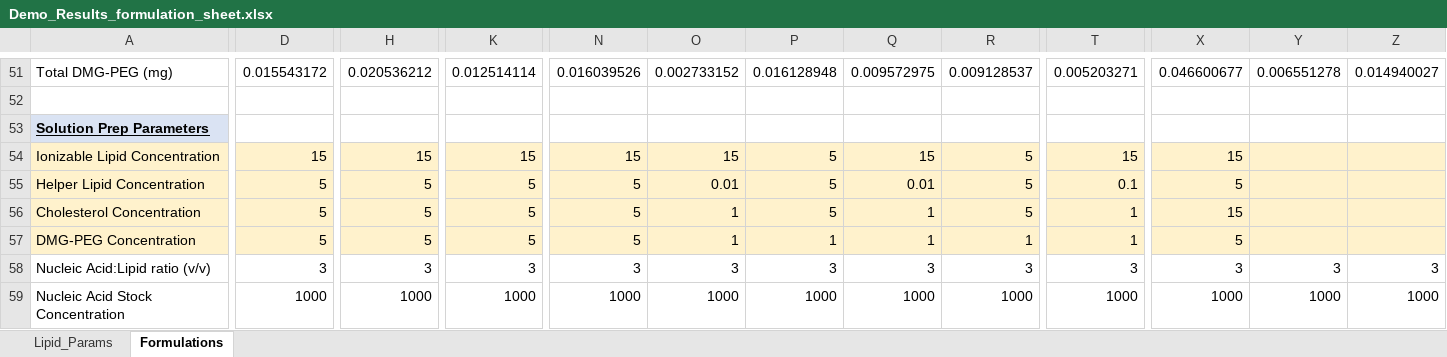
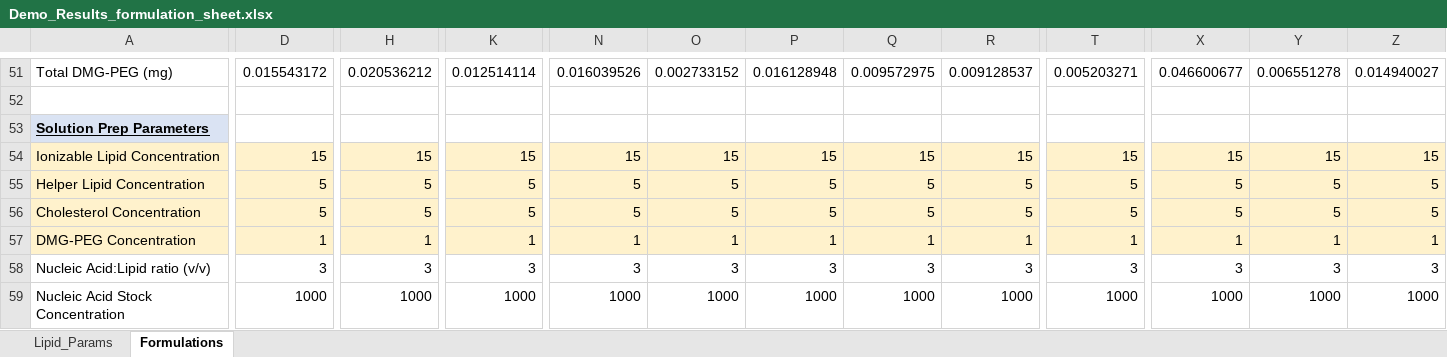
Before and after one commit to MaoResearchGroup/falcon-lnp-optimization, an Excel workbook: exp_templates/Demo_Results_formulation_sheet.xlsx, sheet Formulations, drawn as a sheet; only a part is shown, gaps mark what is left out; values as stored, in another font and other column widths than the file's, no borders; conditional formats not drawn; the diff covers the shown part only; the diff names each change by its address in the sheet, - before the commit and + after, or states it on an @@ line.

Commit message:
update pca demo

```diff
--- a/exp_templates/Demo_Results_formulation_sheet.xlsx (sheet Formulations)
+++ b/exp_templates/Demo_Results_formulation_sheet.xlsx (sheet Formulations)
-P54: 5
+P54: 15
-R54: 5
+R54: 15
-Y54: (empty)
+Y54: 15
-Z54: (empty)
+Z54: 15
-O55: 0.01
+O55: 5
-Q55: 0.01
+Q55: 5
-T55: 0.1
+T55: 5
-Y55:Y56: (empty)
+Y55:Y56: 5
-Z55:Z56: (empty)
+Z55:Z56: 5
-O56: 1
+O56: 5
-Q56: 1
+Q56: 5
-T56: 1
+T56: 5
-X56: 15
+X56: 5
-D57: 5
+D57: 1
-H57: 5
+H57: 1
-K57: 5
+K57: 1
-N57: 5
+N57: 1
-X57: 5
+X57: 1
-Y57: (empty)
+Y57: 1
-Z57: (empty)
+Z57: 1
```
Also changed, not shown: 102 edited cells and cell formats elsewhere in this sheet, 10 other files.
